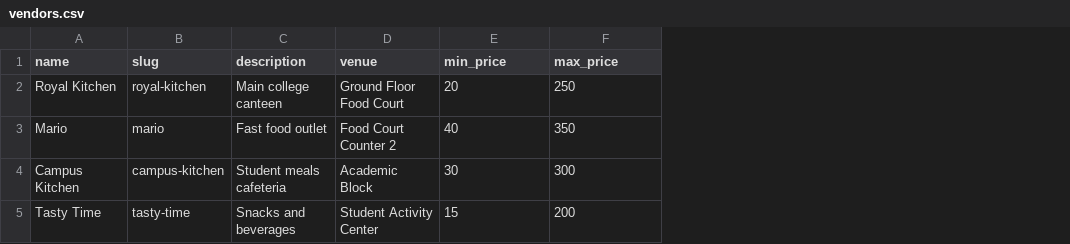
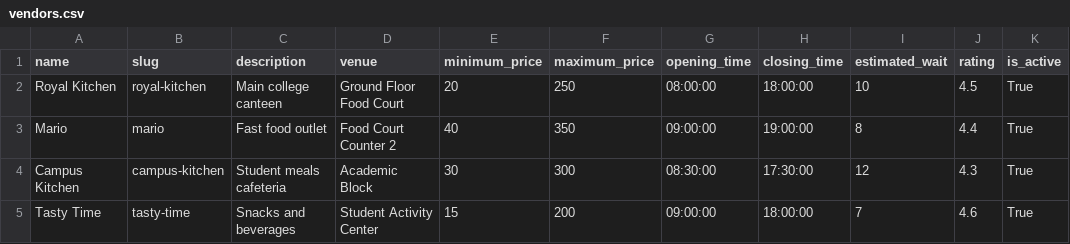
Before and after one commit to Pranesh-Work/ByteBites, a CSV file: data/vendors.csv, drawn as a sheet; the diff names each change by its address in the sheet, - before the commit and + after, or states it on an @@ line.

```diff
--- a/data/vendors.csv
+++ b/data/vendors.csv
+column G (opening_time), rows 2-5: 08:00:00 | 09:00:00 | 08:30:00 | 09:00:00
+column H (closing_time), rows 2-5: 18:00:00 | 19:00:00 | 17:30:00 | 18:00:00
+column I (estimated_wait), rows 2-5: 10 | 8 | 12 | 7
+column J (rating), rows 2-5: 4.5 | 4.4 | 4.3 | 4.6
+column K (is_active), rows 2-5: all True
-E1: min_price
+E1: minimum_price
-F1: max_price
+F1: maximum_price
```
Also changed, not shown: 8 other files.
